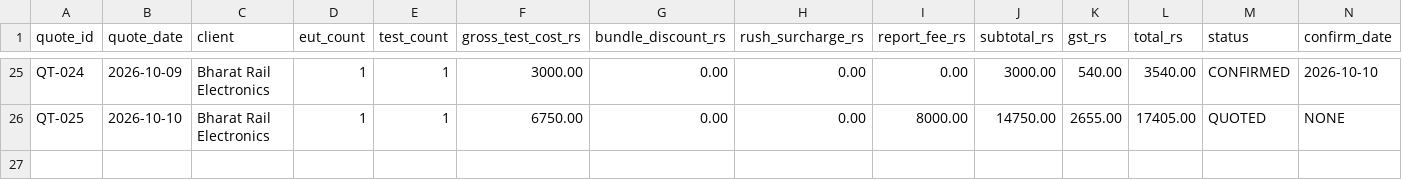
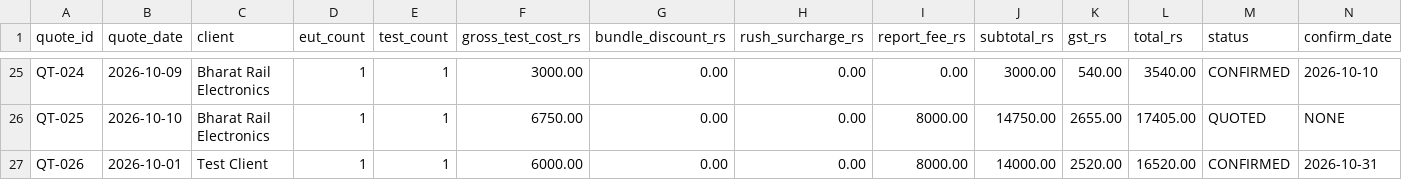
Before and after one commit to Sainath2206/E033-ECE-053, a CSV file: quotations.csv, drawn as a sheet; only a part is shown, gaps mark what is left out.

Commit message:
Add business rule tests and edge case validation

```diff
--- a/quotations.csv
+++ b/quotations.csv
@@ -26 +26,2 @@ QT-024,2026-10-09,Bharat Rail Electronics,1,1,3000.00,0.00,0.00,0.00,3000.00,540
 QT-025,2026-10-10,Bharat Rail Electronics,1,1,6750.00,0.00,0.00,8000.00,14750.00,2655.00,17405.00,QUOTED,NONE
+QT-026,2026-10-01,Test Client,1,1,6000.00,0.00,0.00,8000.00,14000.00,2520.00,16520.00,CONFIRMED,2026-10-31
```
Also changed, not shown: chamber_calendar.csv, quote_lines.csv, 2 other files.
